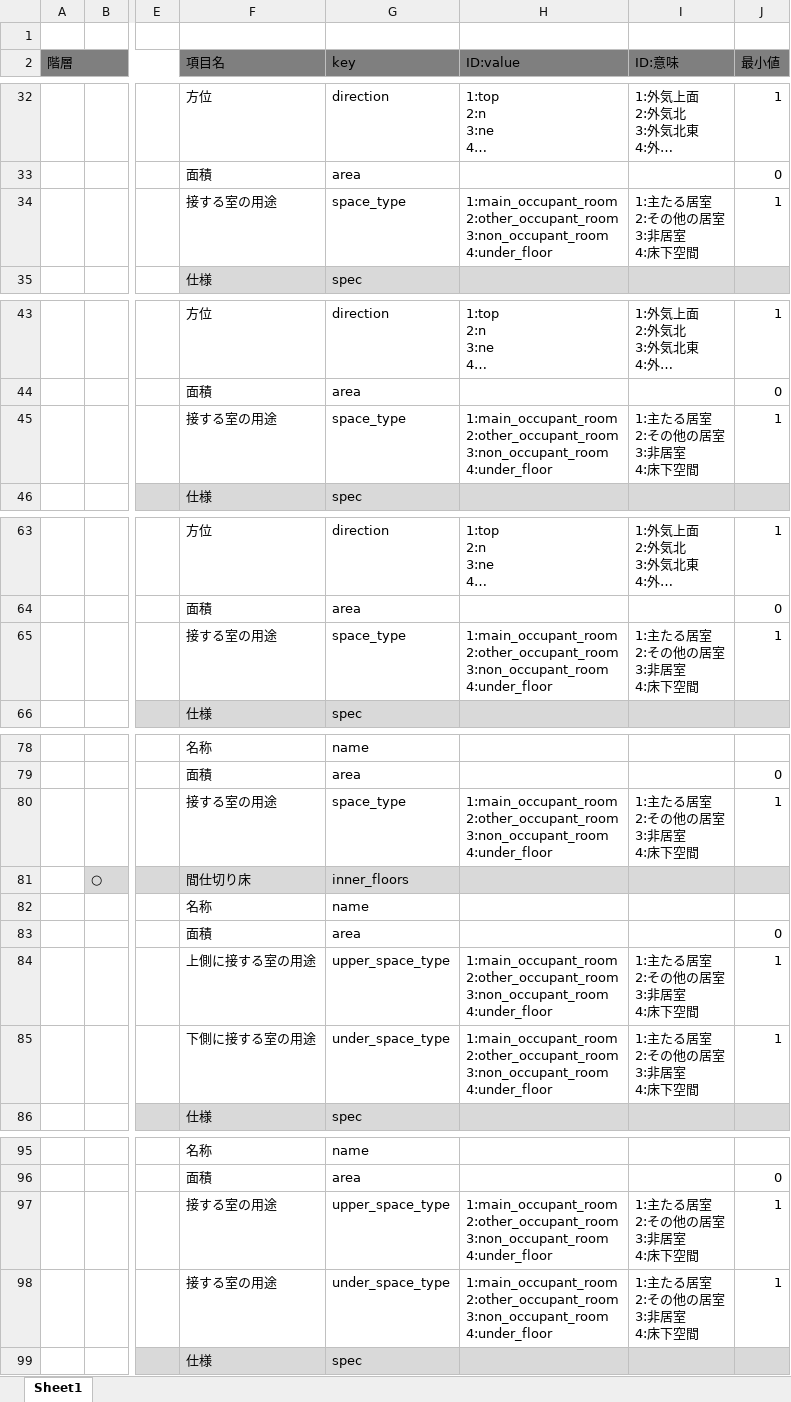
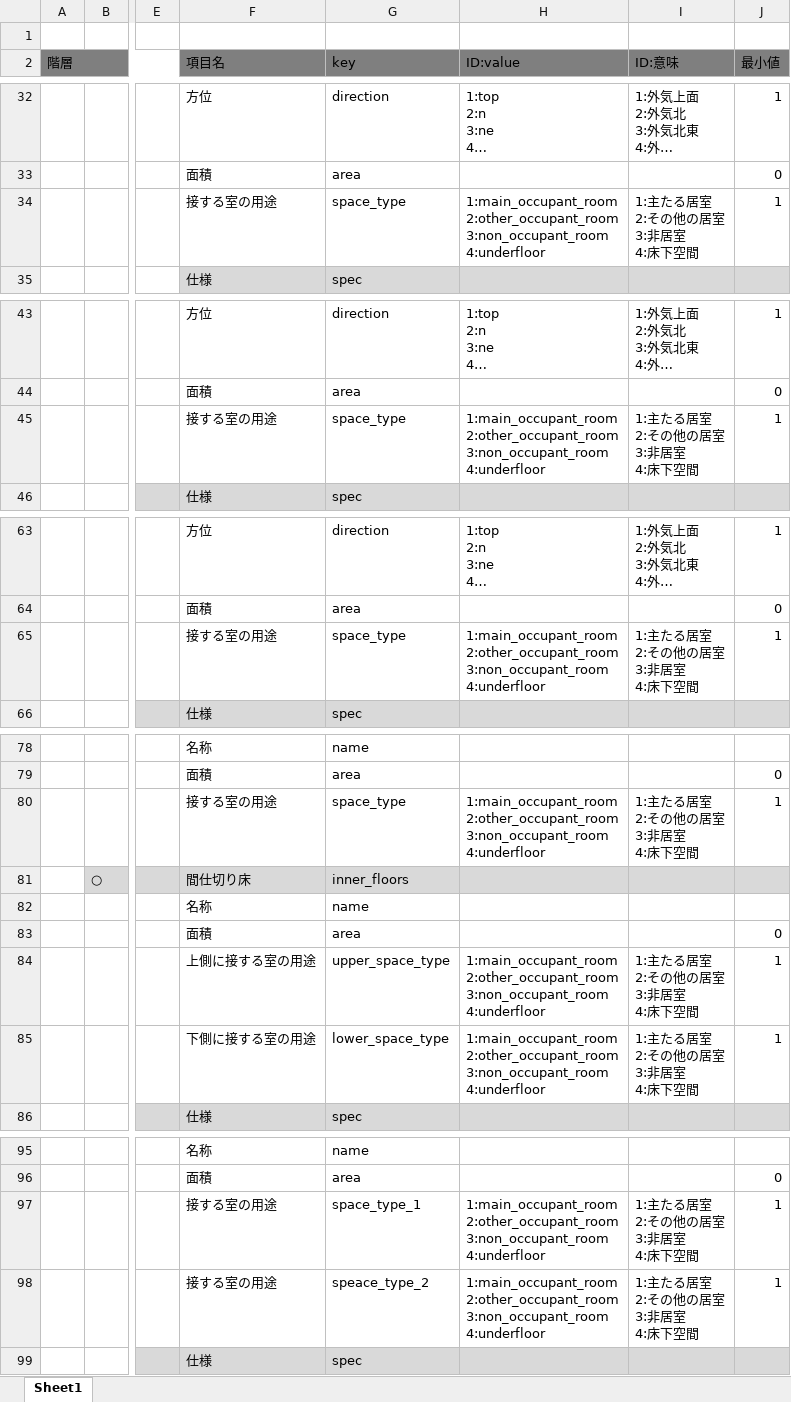
Before and after one commit to BRI-EES-House/heat_load_calc, an Excel workbook: input_data_spec.xlsx, sheet Sheet1, drawn as a sheet; only a part is shown, gaps mark what is left out; long unchanged cells end in …; values as stored, in another font and other column widths than the file's, no borders; ↵ is a line break in a cell; the diff covers the shown part only; the diff names each change by its address in the sheet, - before the commit and + after, or states it on an @@ line.

Commit message:
修正：get_innerwall_floor の整理

```diff
--- a/input_data_spec.xlsx (sheet Sheet1)
+++ b/input_data_spec.xlsx (sheet Sheet1)
-H34 (ID:value): …2:other_occupant_room ↵ 3:non_occupant_room ↵ 4:under_floor
+H34 (ID:value): …2:other_occupant_room ↵ 3:non_occupant_room ↵ 4:underfloor
-H45 (ID:value): …2:other_occupant_room ↵ 3:non_occupant_room ↵ 4:under_floor
+H45 (ID:value): …2:other_occupant_room ↵ 3:non_occupant_room ↵ 4:underfloor
-H65 (ID:value): …2:other_occupant_room ↵ 3:non_occupant_room ↵ 4:under_floor
+H65 (ID:value): …2:other_occupant_room ↵ 3:non_occupant_room ↵ 4:underfloor
-H80 (ID:value): …2:other_occupant_room ↵ 3:non_occupant_room ↵ 4:under_floor
+H80 (ID:value): …2:other_occupant_room ↵ 3:non_occupant_room ↵ 4:underfloor
-H84:H85 (ID:value): …2:other_occupant_room ↵ 3:non_occupant_room ↵ 4:under_floor
+H84:H85 (ID:value): …2:other_occupant_room ↵ 3:non_occupant_room ↵ 4:underfloor
-G85 (key): under_space_type
+G85 (key): lower_space_type
-G97 (key): upper_space_type
+G97 (key): space_type_1
-H97:H98 (ID:value): …2:other_occupant_room ↵ 3:non_occupant_room ↵ 4:under_floor
+H97:H98 (ID:value): …2:other_occupant_room ↵ 3:non_occupant_room ↵ 4:underfloor
-G98 (key): under_space_type
+G98 (key): speace_type_2
```
Also changed, not shown: 1 edited cell elsewhere in this sheet, 2 other files.
